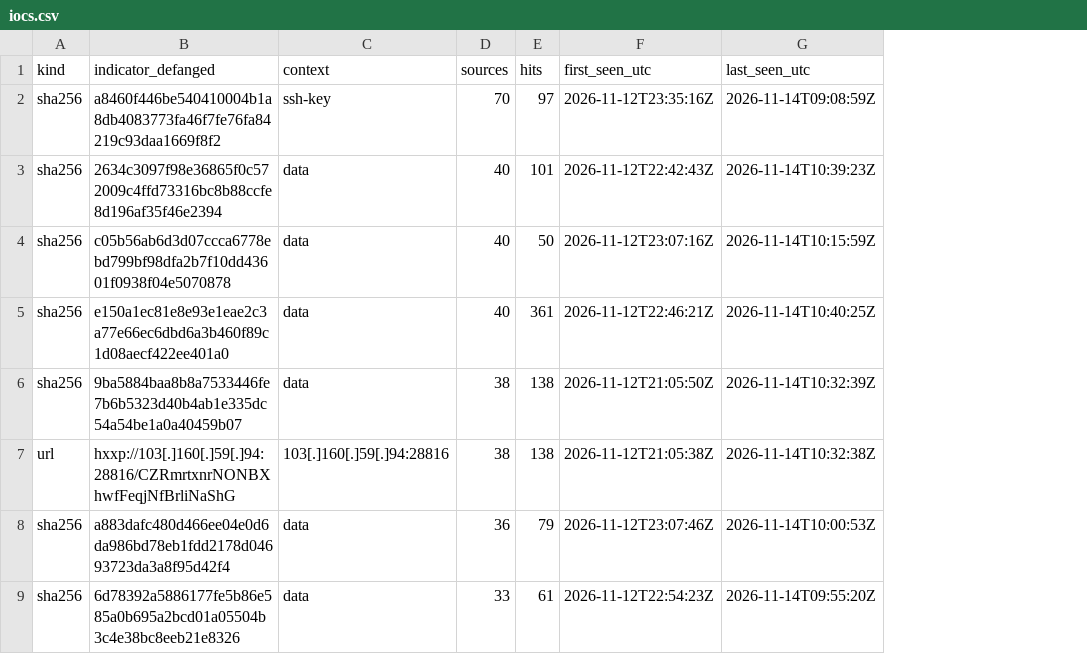
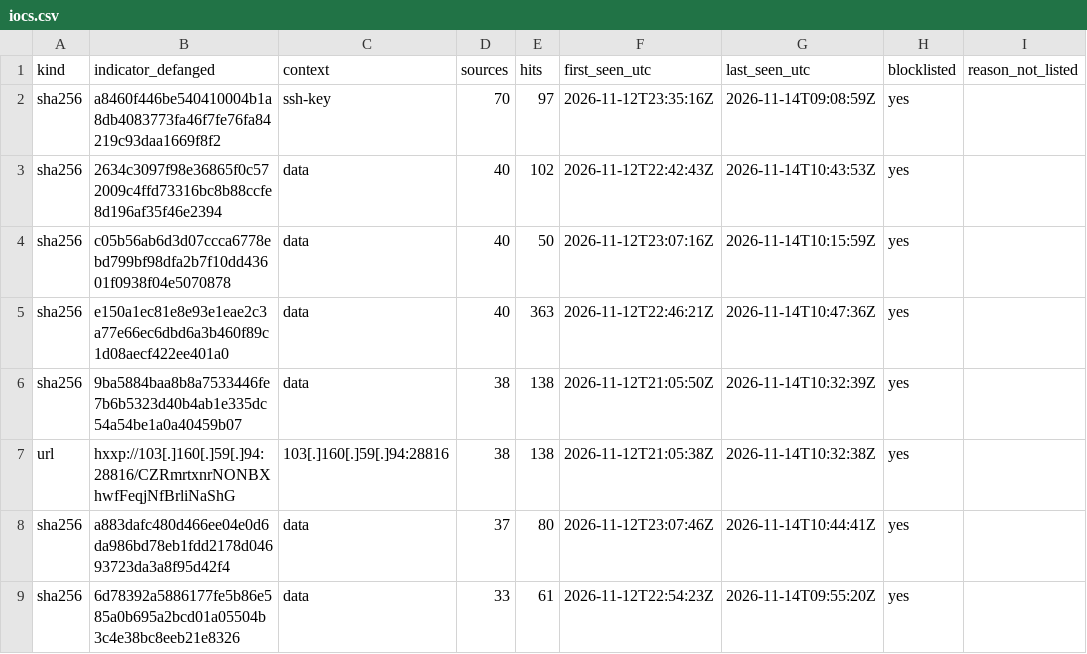
Before and after one commit to olizimmermann/decoyra-threatfeed, a CSV file: iocs/iocs.csv, drawn as a sheet; only a part is shown; the diff covers the shown part only; the diff names each change by its address in the sheet, - before the commit and + after, or states it on an @@ line.

```diff
--- a/iocs/iocs.csv
+++ b/iocs/iocs.csv
+column H (blocklisted), rows 2-9: all yes
+column I (reason_not_listed), empty
-E3 (hits): 101
+E3 (hits): 102
-G3 (last_seen_utc): 2026-11-14T10:39:23Z
+G3 (last_seen_utc): 2026-11-14T10:43:53Z
-E5 (hits): 361
+E5 (hits): 363
-G5 (last_seen_utc): 2026-11-14T10:40:25Z
+G5 (last_seen_utc): 2026-11-14T10:47:36Z
-D8 (sources): 36
+D8 (sources): 37
-E8 (hits): 79
+E8 (hits): 80
-G8 (last_seen_utc): 2026-11-14T10:00:53Z
+G8 (last_seen_utc): 2026-11-14T10:44:41Z
```
Also changed, not shown: 6 added rows, 1 removed row and 14 edited cells elsewhere in this file, feeds/misp/hashes.csv, lists/bans.csv, 23 other files.
